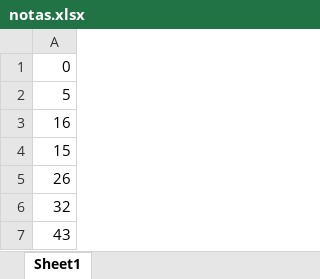
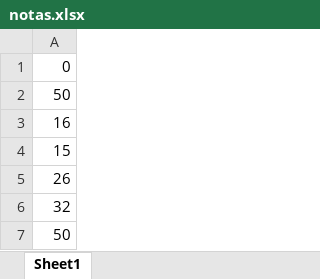
Before and after one commit to c31051/HdD_s09_p3, an Excel workbook: notas.xlsx, sheet Sheet1, drawn as a sheet; values as stored, in another font and other column widths than the file's, no borders; the diff names each change by its address in the sheet, - before the commit and + after, or states it on an @@ line.

```diff
--- a/notas.xlsx (sheet Sheet1)
+++ b/notas.xlsx (sheet Sheet1)
-A2: 5
+A2: 50
-A7: 43
+A7: 50
```
